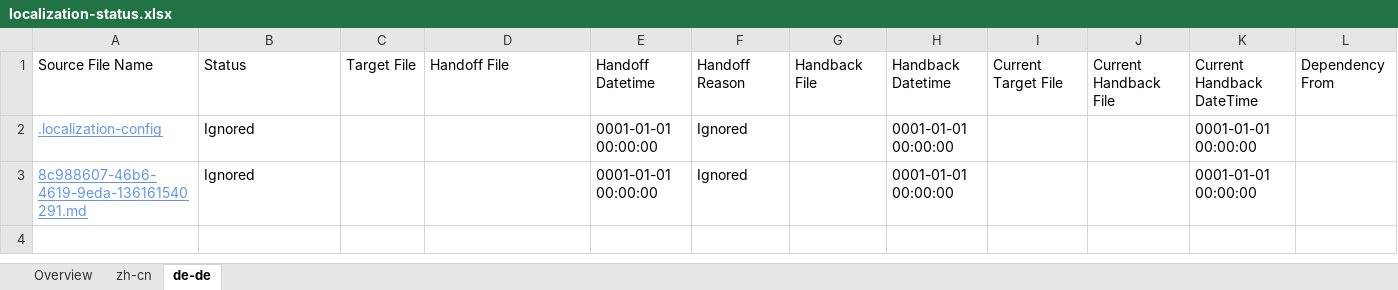
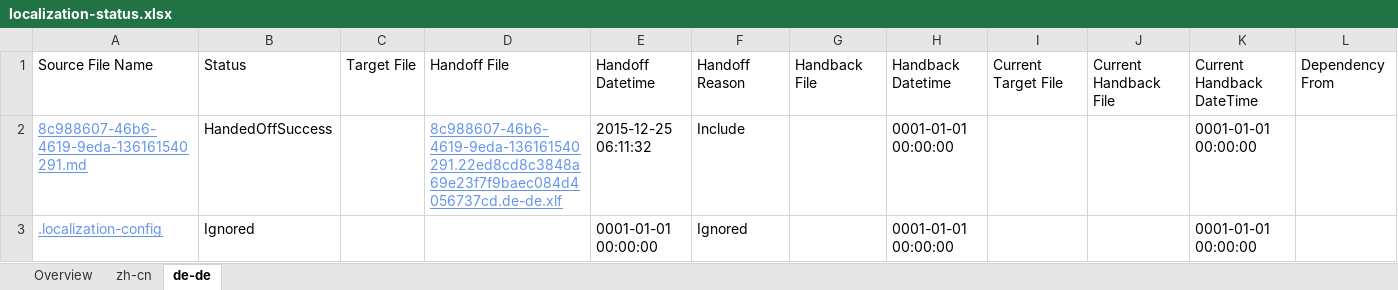
Before and after one commit to OpenLocalizationTestOrg/olhandback, an Excel workbook: ol-handback/oltest/localization-status.xlsx, sheet de-de, drawn as a sheet; values as stored, in another font and other column widths than the file's, no borders; removed rows and columns are numbered as before the commit, all else as after; the diff names each change by its address in the sheet, - before the commit and + after, or states it on an @@ line.

```diff
--- a/ol-handback/oltest/localization-status.xlsx (sheet de-de)
+++ b/ol-handback/oltest/localization-status.xlsx (sheet de-de)
+row 2: 8c988607-46b6-4619-9eda-136161540291.md | HandedOffSuccess |  | 8c988607-46b6-4619-9eda-136161540291.22ed8cd8c3848a69e23f7f9baec084d4056737cd.de-de.xlf | 2015-12-25 06:11:32 | Include |  | 0001-01-01 00:00:00 |  |  | 0001-01-01 00:00:00
-row 3: 8c988607-46b6-4619-9eda-136161540291.md | Ignored |  |  | 0001-01-01 00:00:00 | Ignored |  | 0001-01-01 00:00:00 |  |  | 0001-01-01 00:00:00
```
Also changed, not shown: sheet zh-cn, sheet Overview.
